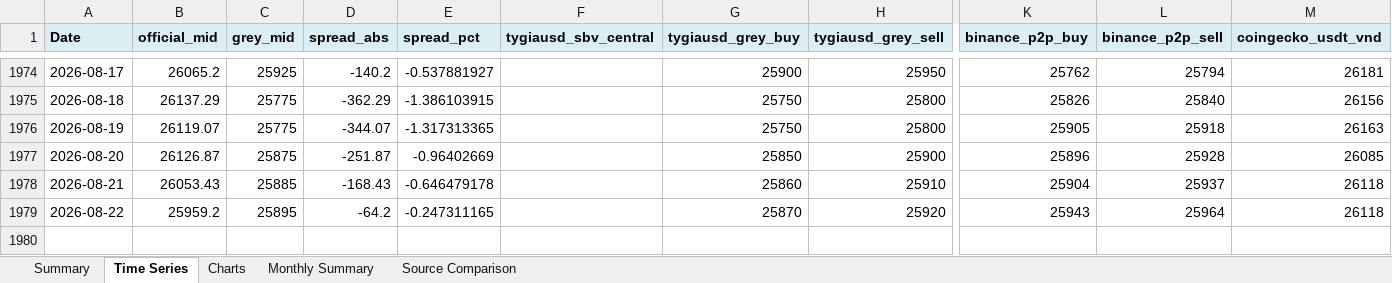
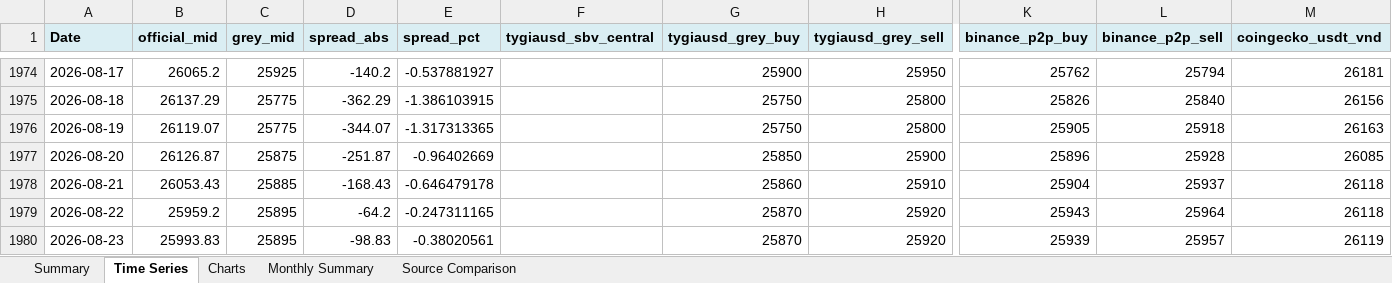
Before and after one commit to 1e9-Investments/usdvnd-tracker, an Excel workbook: analysis/USDVND_Analysis.xlsx, sheet Time Series, drawn as a sheet; only a part is shown, gaps mark what is left out; values as stored, in another font and other column widths than the file's, no borders; rows hold the shown columns only; the diff names each change by its address in the sheet, - before the commit and + after, or states it on an @@ line.

```diff
--- a/analysis/USDVND_Analysis.xlsx (sheet Time Series)
+++ b/analysis/USDVND_Analysis.xlsx (sheet Time Series)
+row 1980: 2026-08-23 | 25993.83 | 25895 | -98.83 | -0.38020561 |  | 25870 | 25920 | 25939 | 25957 | 26119
```
Also changed, not shown: sheet Summary, sheet Source Comparison, sheet Monthly Summary, charts or pictures, 2 other files.
